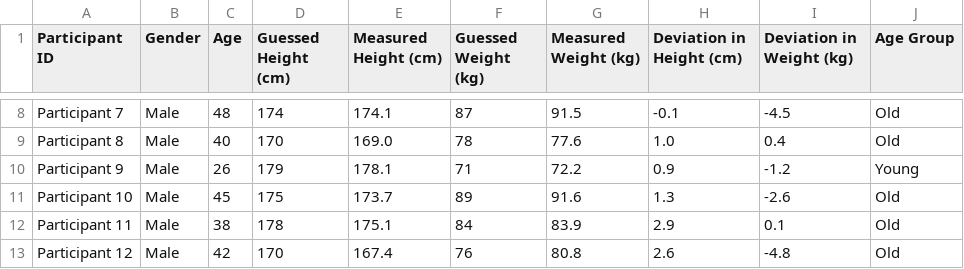
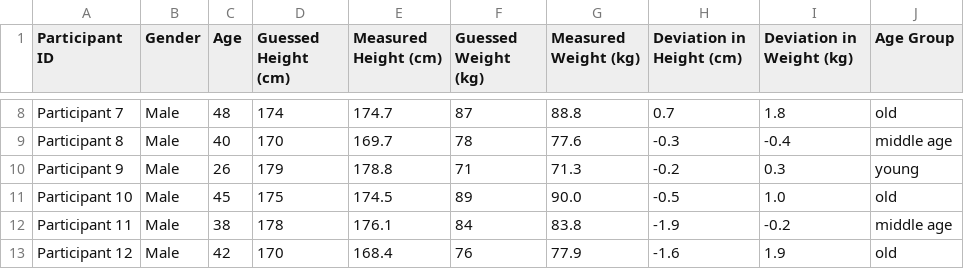
Before and after one commit to LoqmanSamani/tech-bio, a CSV file: data.csv, drawn as a sheet; only a part is shown, gaps mark what is left out; the diff covers the shown part only; the diff names each change by its address in the sheet, - before the commit and + after, or states it on an @@ line.

```diff
--- a/data.csv
+++ b/data.csv
-E8 (Measured Height (cm)): 174.1
+E8 (Measured Height (cm)): 174.7
-G8 (Measured Weight (kg)): 91.5
+G8 (Measured Weight (kg)): 88.8
-H8 (Deviation in Height (cm)): -0.1
+H8 (Deviation in Height (cm)): 0.7
-I8 (Deviation in Weight (kg)): -4.5
+I8 (Deviation in Weight (kg)): 1.8
-J8 (Age Group): Old
+J8 (Age Group): old
-E9 (Measured Height (cm)): 169.0
+E9 (Measured Height (cm)): 169.7
-H9 (Deviation in Height (cm)): 1.0
+H9 (Deviation in Height (cm)): -0.3
-I9 (Deviation in Weight (kg)): 0.4
+I9 (Deviation in Weight (kg)): -0.4
-J9 (Age Group): Old
+J9 (Age Group): middle age
-E10 (Measured Height (cm)): 178.1
+E10 (Measured Height (cm)): 178.8
-G10 (Measured Weight (kg)): 72.2
+G10 (Measured Weight (kg)): 71.3
-H10 (Deviation in Height (cm)): 0.9
+H10 (Deviation in Height (cm)): -0.2
-I10 (Deviation in Weight (kg)): -1.2
+I10 (Deviation in Weight (kg)): 0.3
-J10 (Age Group): Young
+J10 (Age Group): young
-E11 (Measured Height (cm)): 173.7
+E11 (Measured Height (cm)): 174.5
-G11 (Measured Weight (kg)): 91.6
+G11 (Measured Weight (kg)): 90.0
-H11 (Deviation in Height (cm)): 1.3
+H11 (Deviation in Height (cm)): -0.5
-I11 (Deviation in Weight (kg)): -2.6
+I11 (Deviation in Weight (kg)): 1.0
-J11 (Age Group): Old
+J11 (Age Group): old
-E12 (Measured Height (cm)): 175.1
+E12 (Measured Height (cm)): 176.1
-G12 (Measured Weight (kg)): 83.9
+G12 (Measured Weight (kg)): 83.8
-H12 (Deviation in Height (cm)): 2.9
+H12 (Deviation in Height (cm)): -1.9
-I12 (Deviation in Weight (kg)): 0.1
+I12 (Deviation in Weight (kg)): -0.2
-J12 (Age Group): Old
+J12 (Age Group): middle age
-E13 (Measured Height (cm)): 167.4
+E13 (Measured Height (cm)): 168.4
-G13 (Measured Weight (kg)): 80.8
+G13 (Measured Weight (kg)): 77.9
-H13 (Deviation in Height (cm)): 2.6
+H13 (Deviation in Height (cm)): -1.6
-I13 (Deviation in Weight (kg)): -4.8
+I13 (Deviation in Weight (kg)): 1.9
-J13 (Age Group): Old
+J13 (Age Group): old
```
Also changed, not shown: 164 edited cells elsewhere in this file, retrieved_data.csv, 15 other files.
